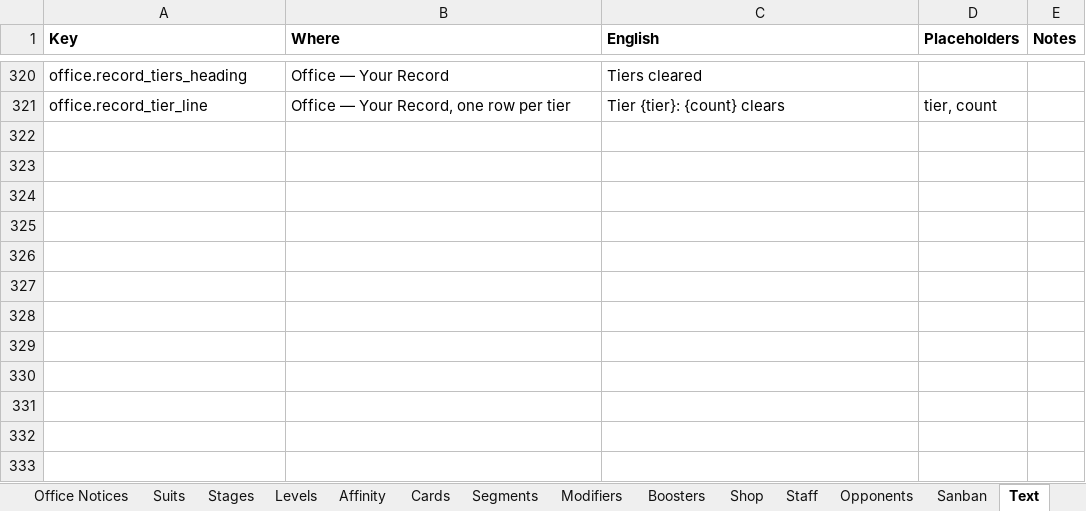
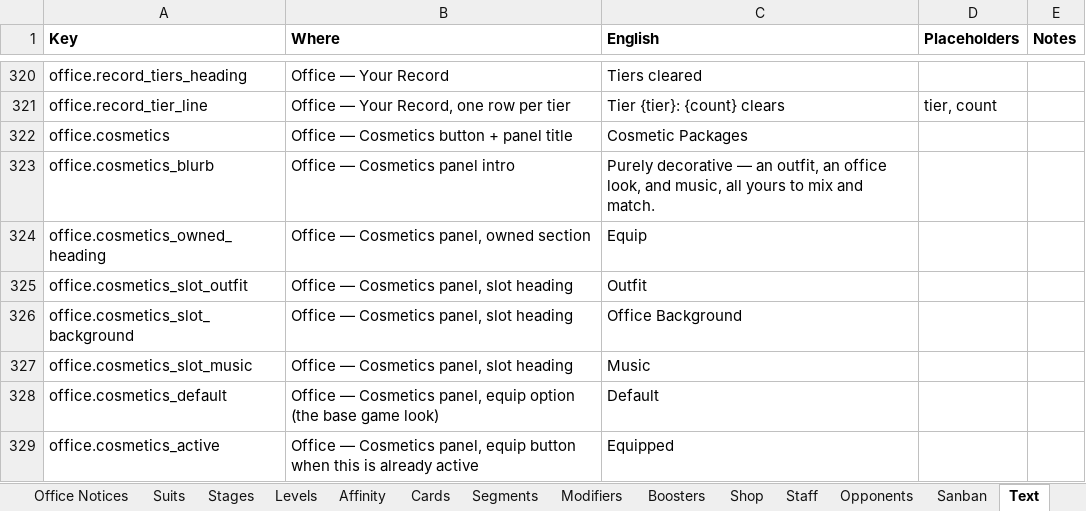
Before and after one commit to Lotusmonogatari/CoP-Deckbuilder, an Excel workbook: design/CoP_Starter_Card_Stage_Data.xlsx, sheet Text, drawn as a sheet; only a part is shown, gaps mark what is left out; values as stored, in another font and other column widths than the file's, no borders; the diff names each change by its address in the sheet, - before the commit and + after, or states it on an @@ line.

```diff
--- a/design/CoP_Starter_Card_Stage_Data.xlsx (sheet Text)
+++ b/design/CoP_Starter_Card_Stage_Data.xlsx (sheet Text)
+row 322: office.cosmetics | Office — Cosmetics button + panel title | Cosmetic Packages
+row 323: office.cosmetics_blurb | Office — Cosmetics panel intro | Purely decorative — an outfit, an office look, and music, all yours to mix and match.
+row 324: office.cosmetics_owned_heading | Office — Cosmetics panel, owned section | Equip
+row 325: office.cosmetics_slot_outfit | Office — Cosmetics panel, slot heading | Outfit
+row 326: office.cosmetics_slot_background | Office — Cosmetics panel, slot heading | Office Background
+row 327: office.cosmetics_slot_music | Office — Cosmetics panel, slot heading | Music
+row 328: office.cosmetics_default | Office — Cosmetics panel, equip option (the base game look) | Default
+row 329: office.cosmetics_active | Office — Cosmetics panel, equip button when this is already active | Equipped
```
Also changed, not shown: other sheet tabs, 18 other files.
